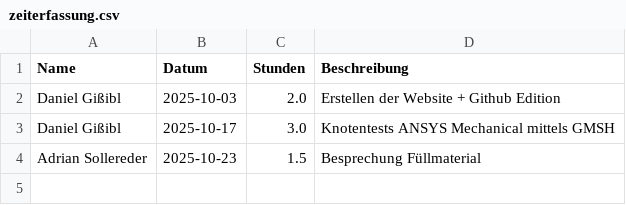
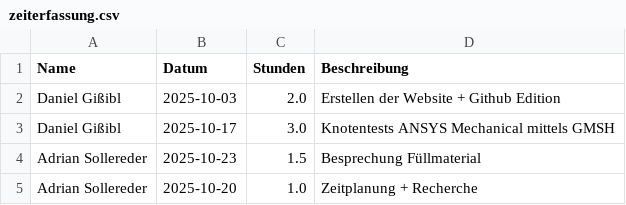
Before and after one commit to Dannyg-CFD/uni-zeiterfassung, a CSV file: zeiterfassung.csv, drawn as a sheet; the diff names each change by its address in the sheet, - before the commit and + after, or states it on an @@ line.

Commit message:
Update Zeiterfassung durch Adrian Sollereder

```diff
--- a/zeiterfassung.csv
+++ b/zeiterfassung.csv
+row 5: Adrian Sollereder | 2025-10-20 | 1.0 | Zeitplanung + Recherche
```
